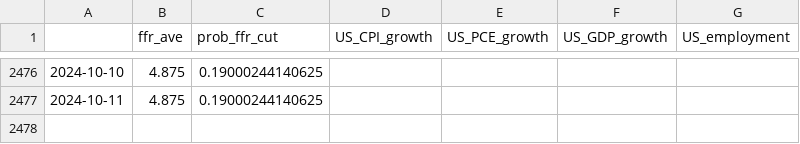
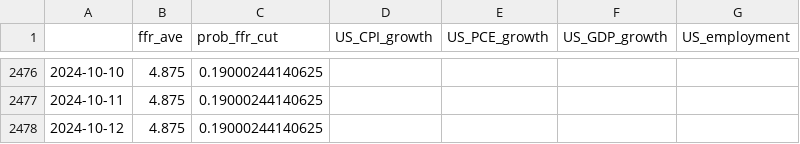
Before and after one commit to eightsmile/Blog_Post, a CSV file: Datasets/fred.csv, drawn as a sheet; only a part is shown, gaps mark what is left out; the diff names each change by its address in the sheet, - before the commit and + after, or states it on an @@ line.

```diff
--- a/Datasets/fred.csv
+++ b/Datasets/fred.csv
+row 2478: 2024-10-12 | 4.875 | 0.19000244140625
```
Also changed, not shown: Datasets/yf.csv, 4 other files.
